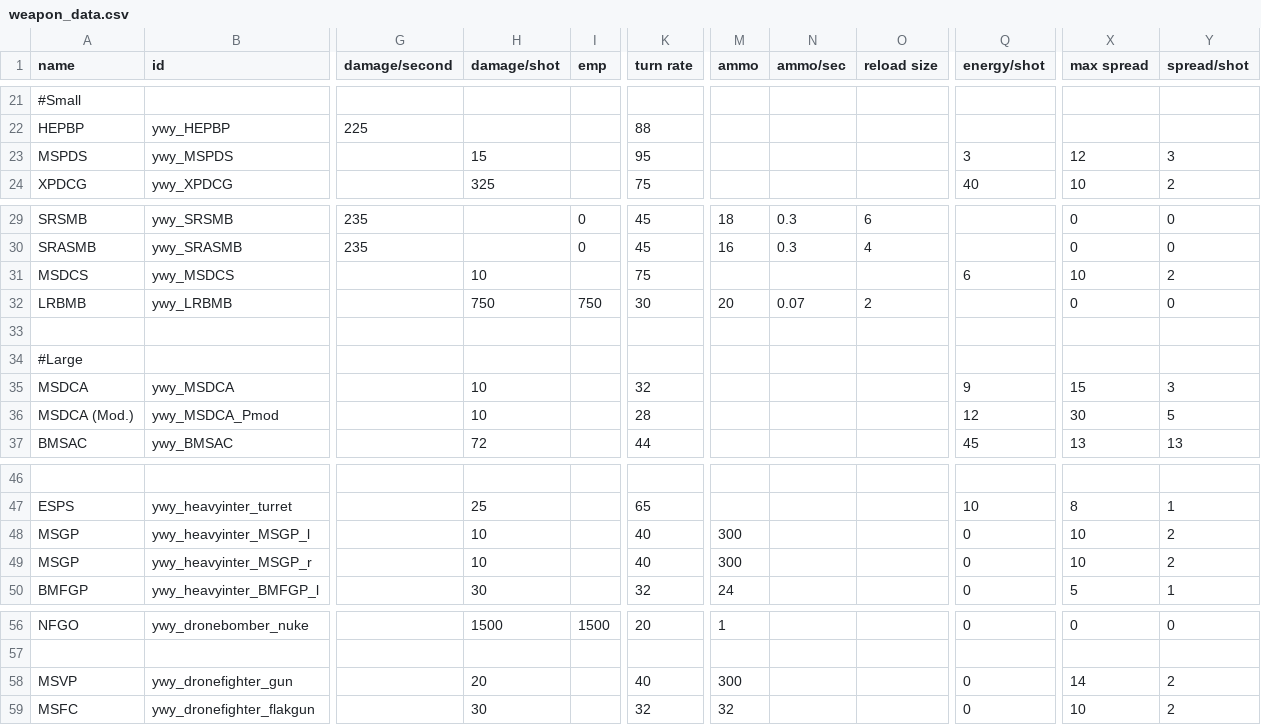
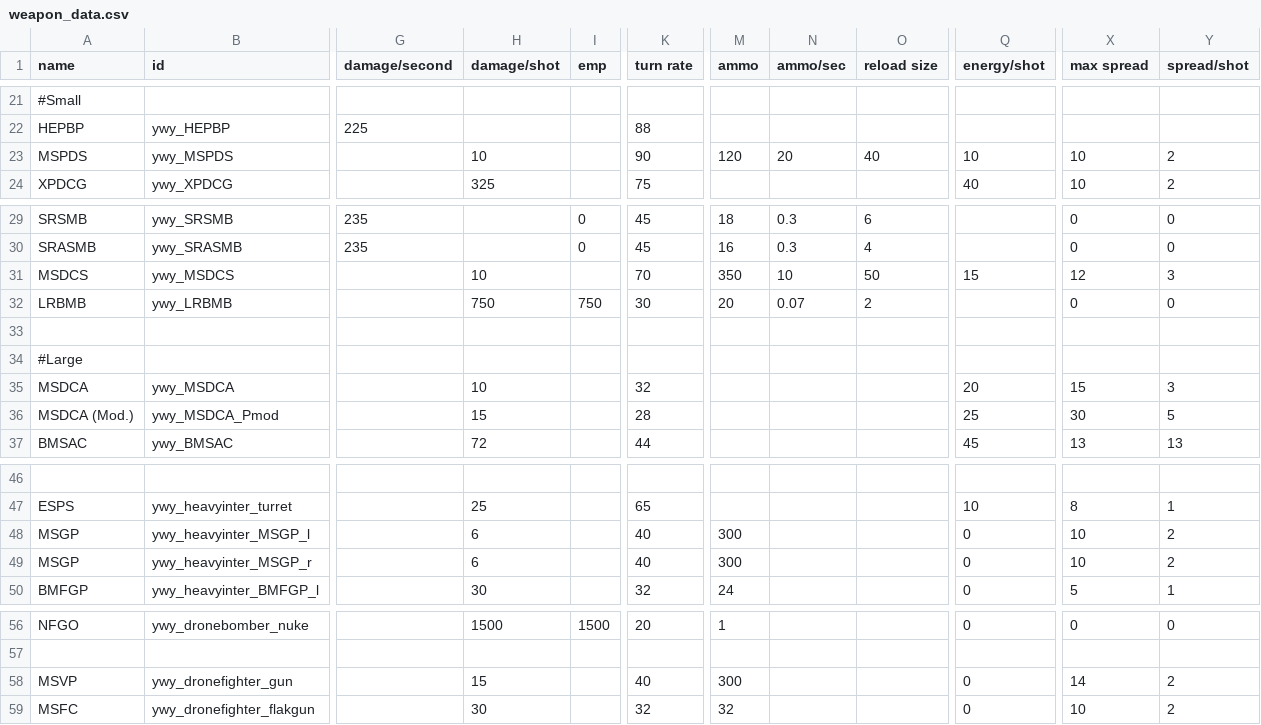
Before and after one commit to Clueless-Foolish-Surveyor/Yoshgramm-wen-Yard, a CSV file: data/weapons/weapon_data.csv, drawn as a sheet; only a part is shown, gaps mark what is left out; the diff names each change by its address in the sheet, - before the commit and + after, or states it on an @@ line.

Commit message:
- Further balancing of the Metal Storm weapons.

```diff
--- a/data/weapons/weapon_data.csv
+++ b/data/weapons/weapon_data.csv
-H23 (damage/shot): 15
+H23 (damage/shot): 10
-K23 (turn rate): 95
+K23 (turn rate): 90
-M23 (ammo): (empty)
+M23 (ammo): 120
-N23 (ammo/sec): (empty)
+N23 (ammo/sec): 20
-O23 (reload size): (empty)
+O23 (reload size): 40
-Q23 (energy/shot): 3
+Q23 (energy/shot): 10
-X23 (max spread): 12
+X23 (max spread): 10
-Y23 (spread/shot): 3
+Y23 (spread/shot): 2
-K31 (turn rate): 75
+K31 (turn rate): 70
-M31 (ammo): (empty)
+M31 (ammo): 350
-N31 (ammo/sec): (empty)
+N31 (ammo/sec): 10
-O31 (reload size): (empty)
+O31 (reload size): 50
-Q31 (energy/shot): 6
+Q31 (energy/shot): 15
-X31 (max spread): 10
+X31 (max spread): 12
-Y31 (spread/shot): 2
+Y31 (spread/shot): 3
-Q35 (energy/shot): 9
+Q35 (energy/shot): 20
-H36 (damage/shot): 10
+H36 (damage/shot): 15
-Q36 (energy/shot): 12
+Q36 (energy/shot): 25
-H48:H49 (damage/shot): 10
+H48:H49 (damage/shot): 6
-H58 (damage/shot): 20
+H58 (damage/shot): 15
```
Also changed, not shown: data/strings/descriptions.csv.
